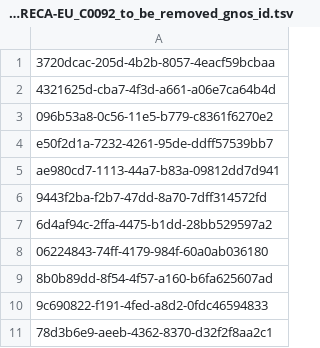
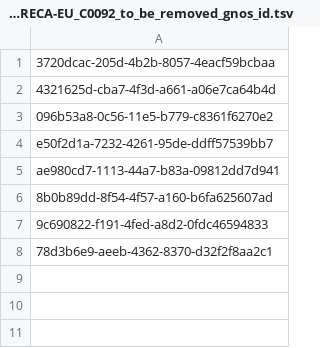
Before and after one commit to ICGC-TCGA-PanCancer/pcawg-central-index, a TSV file: pcawg_metadata_parser/dup_RECA-EU_C0092_to_be_removed_gnos_id.tsv, drawn as a sheet; the diff names each change by its address in the sheet, - before the commit and + after, or states it on an @@ line.

```diff
--- a/pcawg_metadata_parser/dup_RECA-EU_C0092_to_be_removed_gnos_id.tsv
+++ b/pcawg_metadata_parser/dup_RECA-EU_C0092_to_be_removed_gnos_id.tsv
-row 6: 9443f2ba-f2b7-47dd-8a70-7dff314572fd
-row 7: 6d4af94c-2ffa-4475-b1dd-28bb529597a2
-row 8: 06224843-74ff-4179-984f-60a0ab036180
```
Also changed, not shown: pcawg_metadata_parser/dup_PACA-AU_to_be_removed_gnos_id.tsv.
